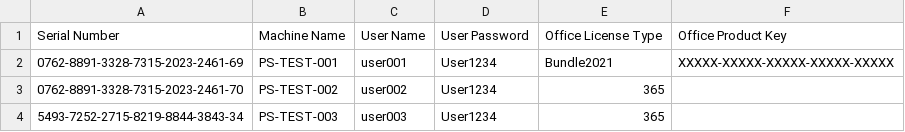
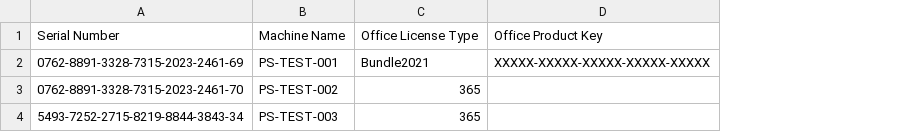
Before and after one commit to maru0014/windows-kitting-workflow, a CSV file: config/machine_list.csv, drawn as a sheet; the diff names each change by its address in the sheet, - before the commit and + after, or states it on an @@ line.

Commit message:
feat(config): ConfigPathを使用してlocal_user.jsonからユーザー情報を補完する機能を追加。引数未指定項目の優先順位を明確化し、関連ドキュメントを更新。

```diff
--- a/config/machine_list.csv
+++ b/config/machine_list.csv
-column C, rows 1-4: User Name | user001 | user002 | user003
-column D, rows 1-4: User Password | User1234 | User1234 | User1234
```
Also changed, not shown: 9 other files.
